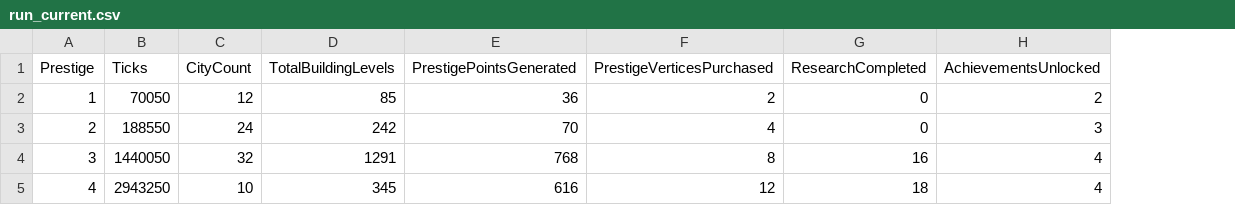
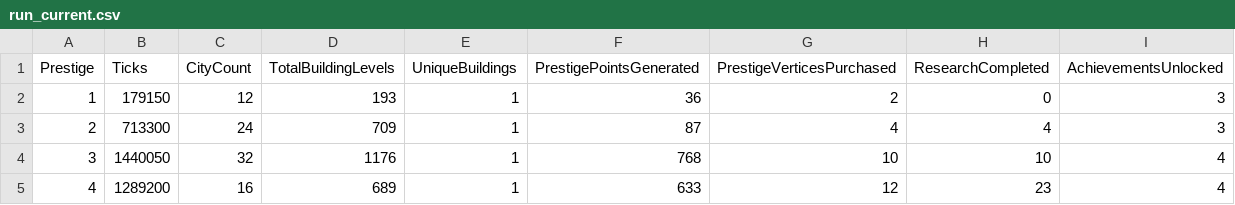
Before and after one commit to Danakh/SettlersOfIdlestan, a CSV file: SOITests/saves/run_current.csv, drawn as a sheet; addresses are those after the commit; the diff names each change by its address in the sheet, - before the commit and + after, or states it on an @@ line.

```diff
--- a/SOITests/saves/run_current.csv
+++ b/SOITests/saves/run_current.csv
+column E (UniqueBuildings), rows 2-5: all 1
-B2 (Ticks): 70050
+B2 (Ticks): 179150
-D2 (TotalBuildingLevels): 85
+D2 (TotalBuildingLevels): 193
-I2 (AchievementsUnlocked): 2
+I2 (AchievementsUnlocked): 3
-B3 (Ticks): 188550
+B3 (Ticks): 713300
-D3 (TotalBuildingLevels): 242
+D3 (TotalBuildingLevels): 709
-F3 (PrestigePointsGenerated): 70
+F3 (PrestigePointsGenerated): 87
-H3 (ResearchCompleted): 0
+H3 (ResearchCompleted): 4
-D4 (TotalBuildingLevels): 1291
+D4 (TotalBuildingLevels): 1176
-G4 (PrestigeVerticesPurchased): 8
+G4 (PrestigeVerticesPurchased): 10
-H4 (ResearchCompleted): 16
+H4 (ResearchCompleted): 10
-B5 (Ticks): 2943250
+B5 (Ticks): 1289200
-C5 (CityCount): 10
+C5 (CityCount): 16
-D5 (TotalBuildingLevels): 345
+D5 (TotalBuildingLevels): 689
-F5 (PrestigePointsGenerated): 616
+F5 (PrestigePointsGenerated): 633
-H5 (ResearchCompleted): 18
+H5 (ResearchCompleted): 23
```
Also changed, not shown: 6 other files.
